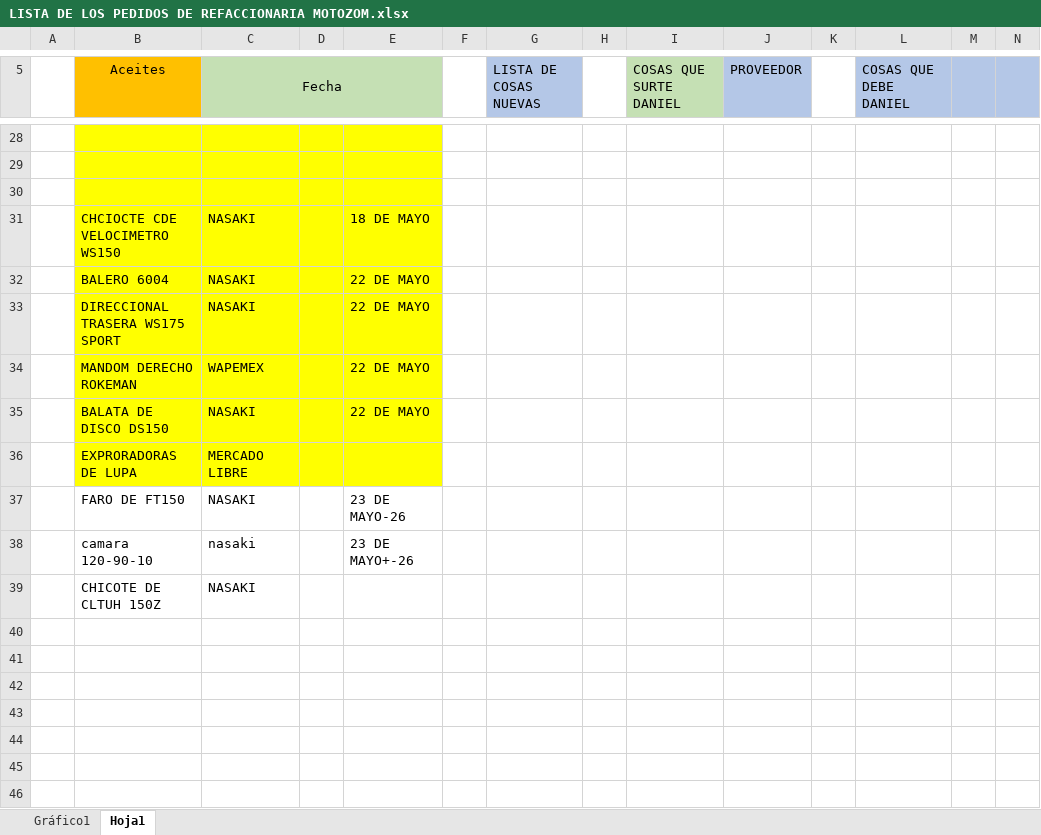
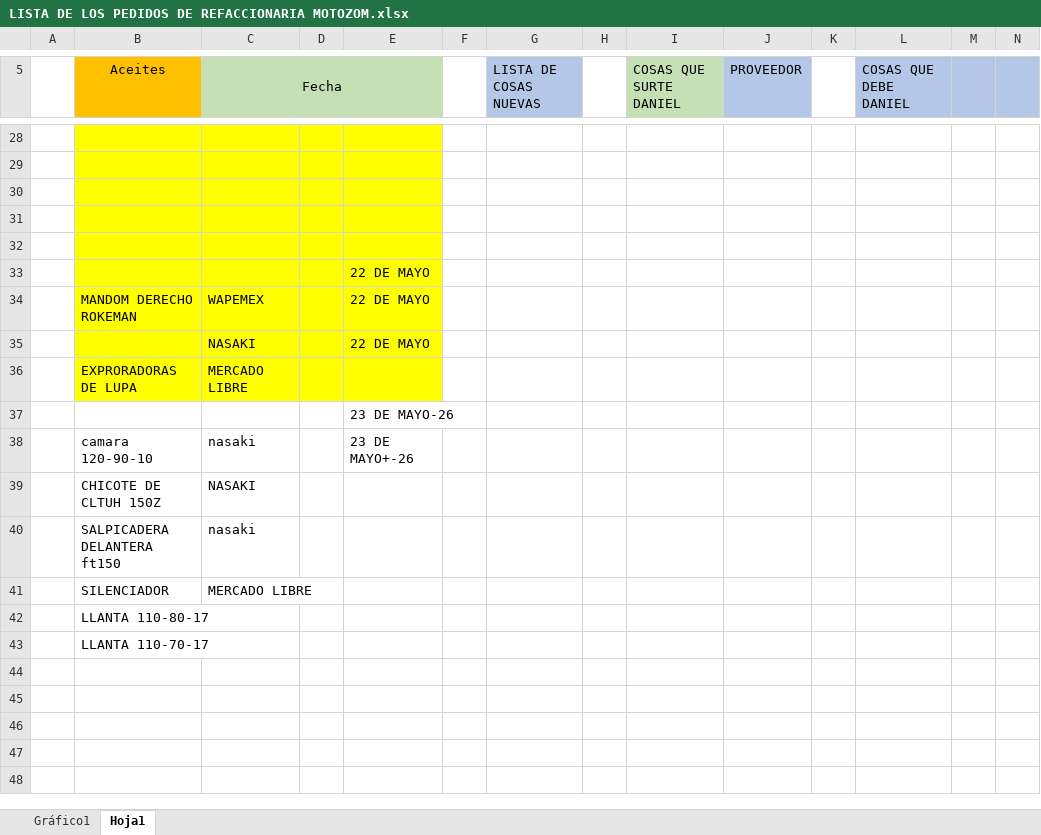
Before and after one commit to MotoZom/Motozom, an Excel workbook: cosas por pedir/LISTA DE LOS PEDIDOS DE REFACCIONARIA MOTOZOM.xlsx, sheet Hoja1, drawn as a sheet; only a part is shown, gaps mark what is left out; the shorter side is filled out with more unchanged rows; values as stored, in another font and other column widths than the file's, no borders; removed rows and columns are numbered as before the commit, all else as after; rows hold the shown columns only; the diff names each change by its address in the sheet, - before the commit and + after, or states it on an @@ line.

```diff
--- a/cosas por pedir/LISTA DE LOS PEDIDOS DE REFACCIONARIA MOTOZOM.xlsx (sheet Hoja1)
+++ b/cosas por pedir/LISTA DE LOS PEDIDOS DE REFACCIONARIA MOTOZOM.xlsx (sheet Hoja1)
-row 31:  | CHCIOCTE CDE VELOCIMETRO WS150 | NASAKI |  | 18 DE MAYO
+row 31: (empty)
-row 32:  | BALERO 6004 | NASAKI |  | 22 DE MAYO
+row 32: (empty)
-row 33:  | DIRECCIONAL TRASERA WS175 SPORT | NASAKI |  | 22 DE MAYO
+row 33:  |  |  |  | 22 DE MAYO
-B35 (Aceites): BALATA DE DISCO DS150
+B35 (Aceites): (empty)
-row 37:  | FARO DE FT150 | NASAKI |  | 23 DE MAYO-26
+row 37:  |  |  |  | 23 DE MAYO-26
-row 40: (empty)
+row 40:  | SALPICADERA DELANTERA ft150 | nasaki
-row 41: (empty)
+row 41:  | SILENCIADOR | MERCADO LIBRE
-B42 (Aceites): (empty)
+B42 (Aceites): LLANTA 110-80-17
-B43 (Aceites): (empty)
+B43 (Aceites): LLANTA 110-70-17
```
Also changed, not shown: charts or pictures, 9 other files.
